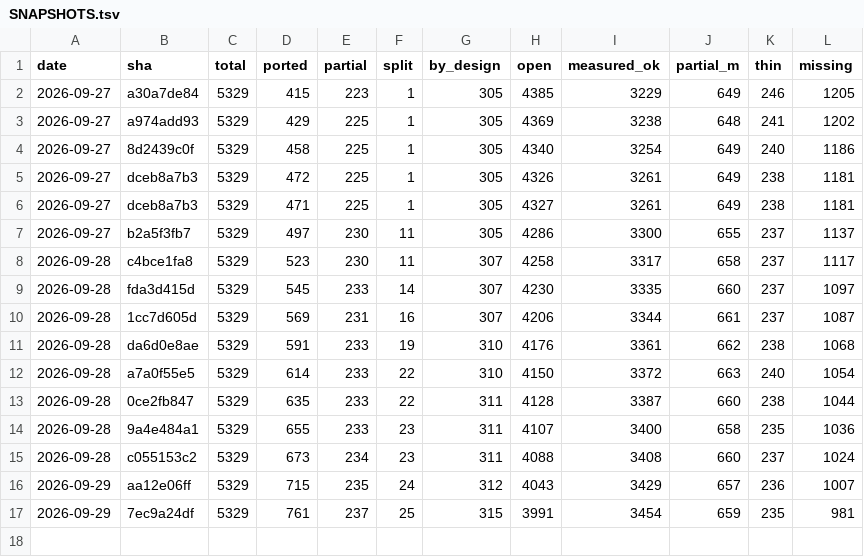
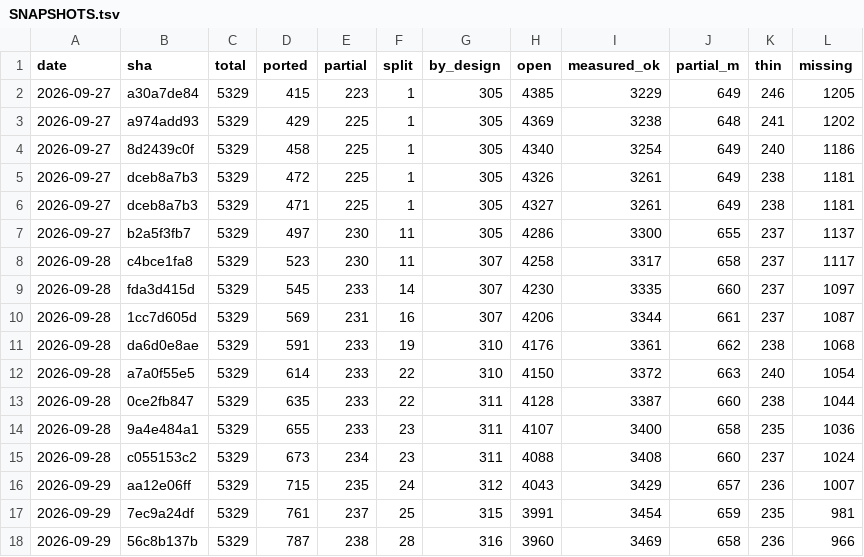
Before and after one commit to richie3366/teleport-contest, a TSV file: docs/ledger/SNAPSHOTS.tsv, drawn as a sheet; the diff names each change by its address in the sheet, - before the commit and + after, or states it on an @@ line.

Commit message:
Audit 2042-2050 (D-3082..D-3090): 7 ACCEPT, 2 QUALITY-RISK; full cadence.
Reviews 9 js SHAs since 7ec9a24df against pinned C, each re-measured
with hidden-proxy verify --reach-all. QUALITY-RISK Must-fix: 2045
wiz_mon_diff+wiz_show_vision (bodies exact; C cmd.c vision/wizmondiff
rows unwired -- repeats the D-2779-documented 0-references trap) and
2049 wiz_custom+wiz_kill (same unwired-runner family). Closes the
2035/2041 Must-fix items (2042 get_uchars omit, 2043 creation restart).

Fortress 44/44 (RNG 792,838, Scr 11,405); corpus 648/953 (+9, 0 flips,
full:true); held-out 13/44 (flat). Ledger sample 5/5 sound (jsonl;
node:sqlite absent).

```diff
--- a/docs/ledger/SNAPSHOTS.tsv
+++ b/docs/ledger/SNAPSHOTS.tsv
+row 18: 2026-09-29 | 56c8b137b | 5329 | 787 | 238 | 28 | 316 | 3960 | 3469 | 658 | 236 | 966
```
Also changed, not shown: 16 other files.
